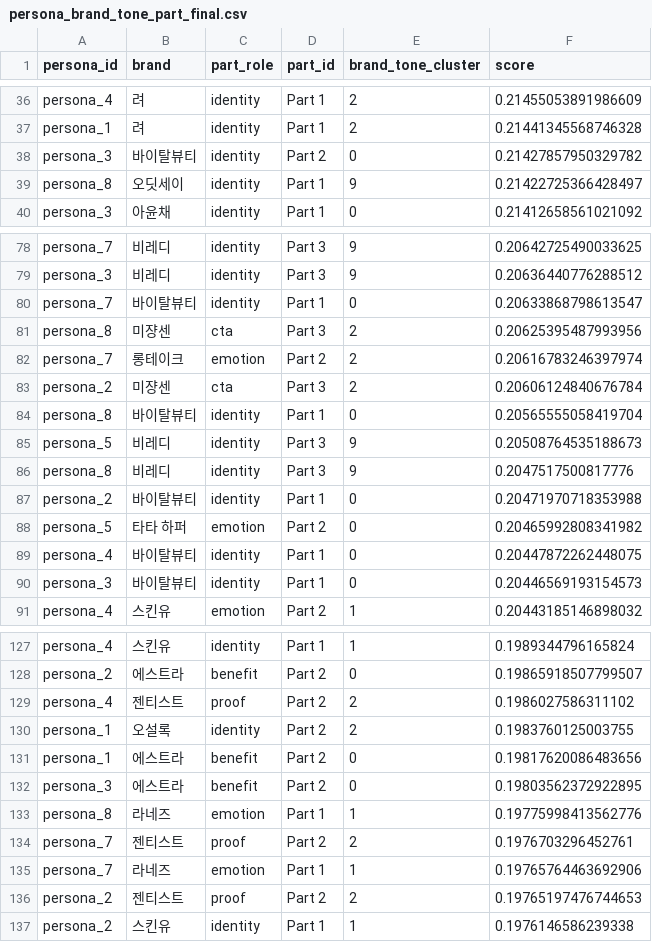
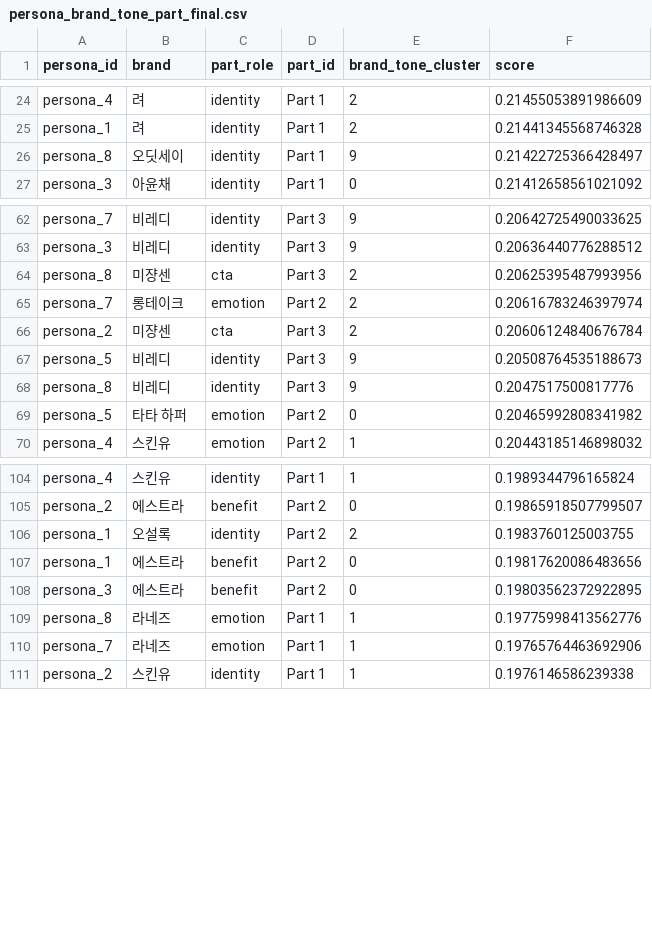
Before and after one commit to 20240807-YR/Amore-Crm-Explainable-Agent, a CSV file: data/persona_brand_tone_part_final.csv, drawn as a sheet; only a part is shown, gaps mark what is left out; the diff covers the shown part only.

```diff
--- a/data/persona_brand_tone_part_final.csv
+++ b/data/persona_brand_tone_part_final.csv
@@ -37,3 +25,2 @@ persona_4,려,identity,Part 1,2,0.21455053891986609
 persona_1,려,identity,Part 1,2,0.21441345568746328
-persona_3,바이탈뷰티,identity,Part 2,0,0.21427857950329782
 persona_8,오딧세이,identity,Part 1,9,0.21422725366428497
@@ -79,3 +63,2 @@ persona_7,비레디,identity,Part 3,9,0.20642725490033625
 persona_3,비레디,identity,Part 3,9,0.20636440776288512
-persona_7,바이탈뷰티,identity,Part 1,0,0.20633868798613547
 persona_8,미쟝센,cta,Part 3,2,0.20625395487993956
@@ -83,9 +66,5 @@ persona_7,롱테이크,emotion,Part 2,2,0.20616783246397974
 persona_2,미쟝센,cta,Part 3,2,0.20606124840676784
-persona_8,바이탈뷰티,identity,Part 1,0,0.20565555058419704
 persona_5,비레디,identity,Part 3,9,0.20508764535188673
 persona_8,비레디,identity,Part 3,9,0.2047517500817776
-persona_2,바이탈뷰티,identity,Part 1,0,0.20471970718353988
 persona_5,타타 하퍼,emotion,Part 2,0,0.20465992808341982
-persona_4,바이탈뷰티,identity,Part 1,0,0.20447872262448075
-persona_3,바이탈뷰티,identity,Part 1,0,0.20446569193154573
 persona_4,스킨유,emotion,Part 2,1,0.20443185146898032
@@ -128,3 +105,2 @@ persona_4,스킨유,identity,Part 1,1,0.1989344796165824
 persona_2,에스트라,benefit,Part 2,0,0.19865918507799507
-persona_4,젠티스트,proof,Part 2,2,0.1986027586311102
 persona_1,오설록,identity,Part 2,2,0.1983760125003755
@@ -133,5 +109,3 @@ persona_3,에스트라,benefit,Part 2,0,0.19803562372922895
 persona_8,라네즈,emotion,Part 1,1,0.19775998413562776
-persona_7,젠티스트,proof,Part 2,2,0.1976703296452761
 persona_7,라네즈,emotion,Part 1,1,0.19765764463692906
-persona_2,젠티스트,proof,Part 2,2,0.19765197476744653
 persona_2,스킨유,identity,Part 1,1,0.1976146586239338
```
Also changed, not shown: 21 removed rows elsewhere in this file, data/amore_brand_tone_rules.csv, data/brand_tone_cluster_by_brand.csv, 7 other files.
